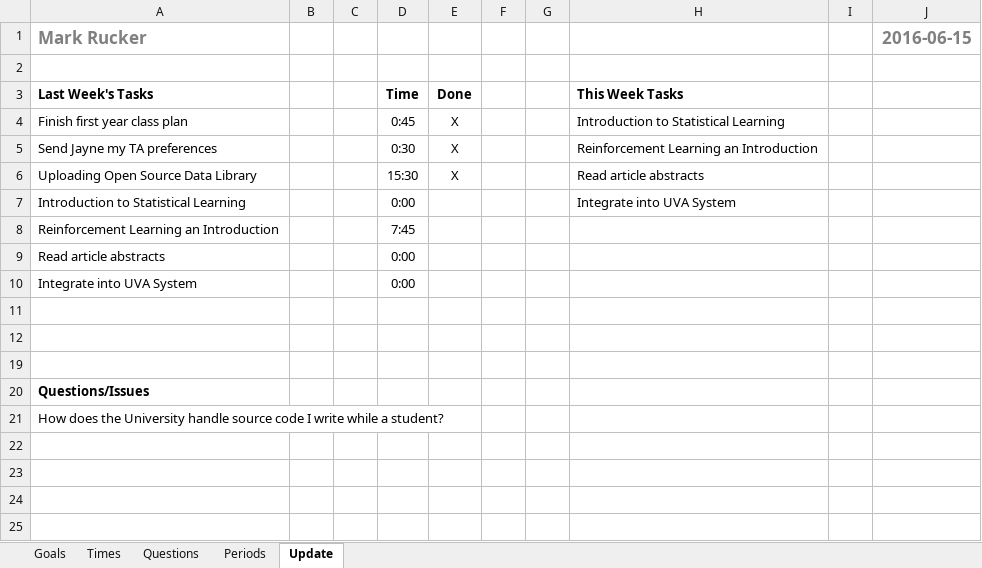
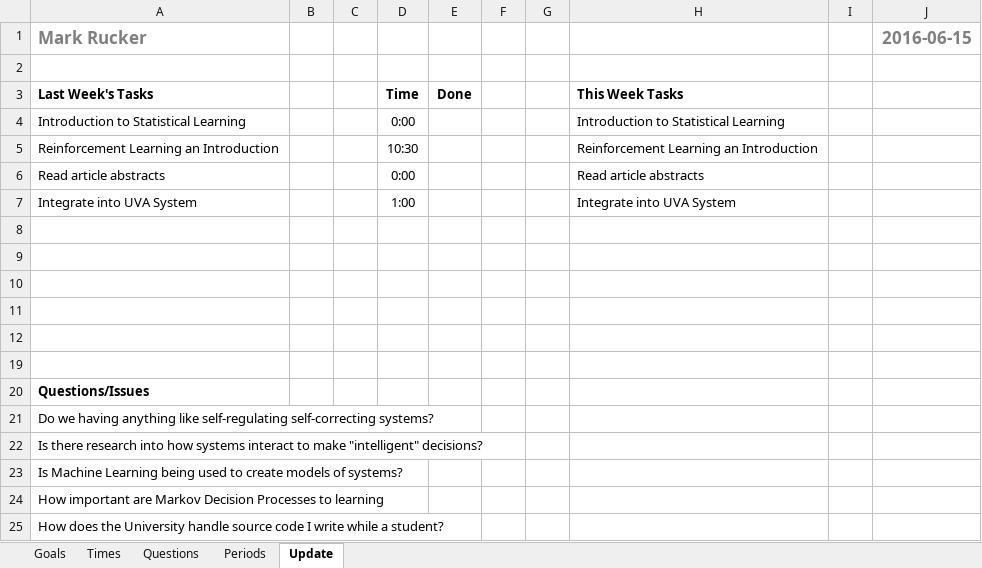
Before and after one commit to mrucker/uva-archive, an Excel workbook: updates/Updates.xlsx, sheet Update, drawn as a sheet; values as stored, in another font and other column widths than the file's, no borders; conditional formats not drawn; removed rows and columns are numbered as before the commit, all else as after; the diff names each change by its address in the sheet, - before the commit and + after, or states it on an @@ line.

```diff
--- a/updates/Updates.xlsx (sheet Update)
+++ b/updates/Updates.xlsx (sheet Update)
-row 4: Finish first year class plan |  |  | 0:45 | X |  |  | Introduction to Statistical Learning
-row 5: Send Jayne my TA preferences |  |  | 0:30 | X |  |  | Reinforcement Learning an Introduction
-row 6: Uploading Open Source Data Library |  |  | 15:30 | X |  |  | Read article abstracts
-H4: Integrate into UVA System
+H4: Introduction to Statistical Learning
-D5: 7:45
+D5: 10:30
-H5: (empty)
+H5: Reinforcement Learning an Introduction
-H6: (empty)
+H6: Read article abstracts
-D7: 0:00
+D7: 1:00
-H7: (empty)
+H7: Integrate into UVA System
+row 8: (empty)
+row 9: (empty)
+row 10: (empty)
+row 21: Do we having anything like self-regulating self-correcting systems?
+row 22: Is there research into how systems interact to make "intelligent" decisions?
+row 23: Is Machine Learning being used to create models of systems?
+row 24: How important are Markov Decision Processes to learning
```
Also changed, not shown: sheet Periods, sheet Times, sheet Questions, sheet Goals, formulas that keep their value, 3 other files.
